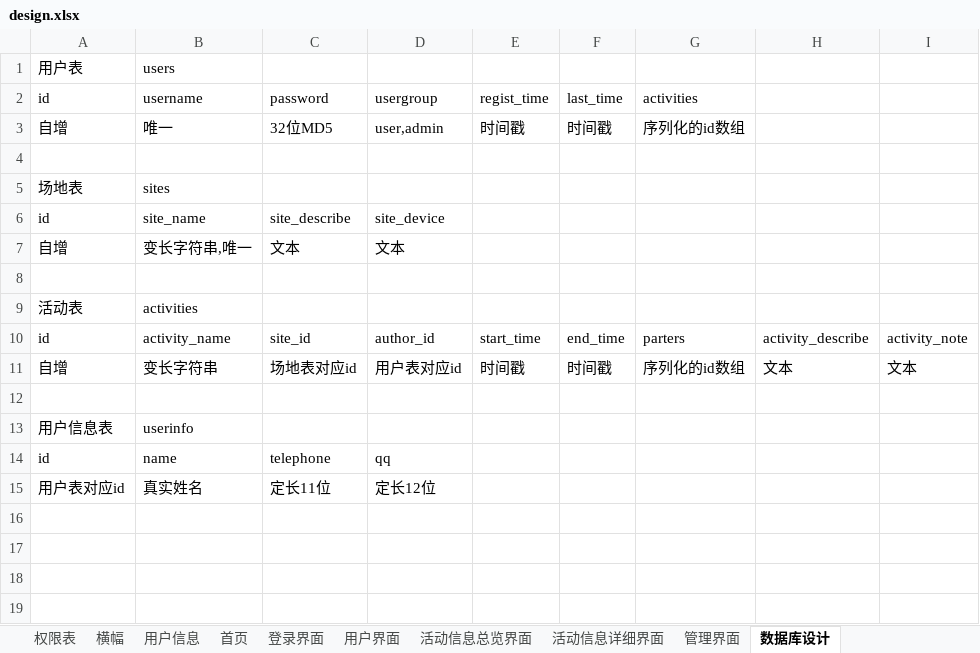
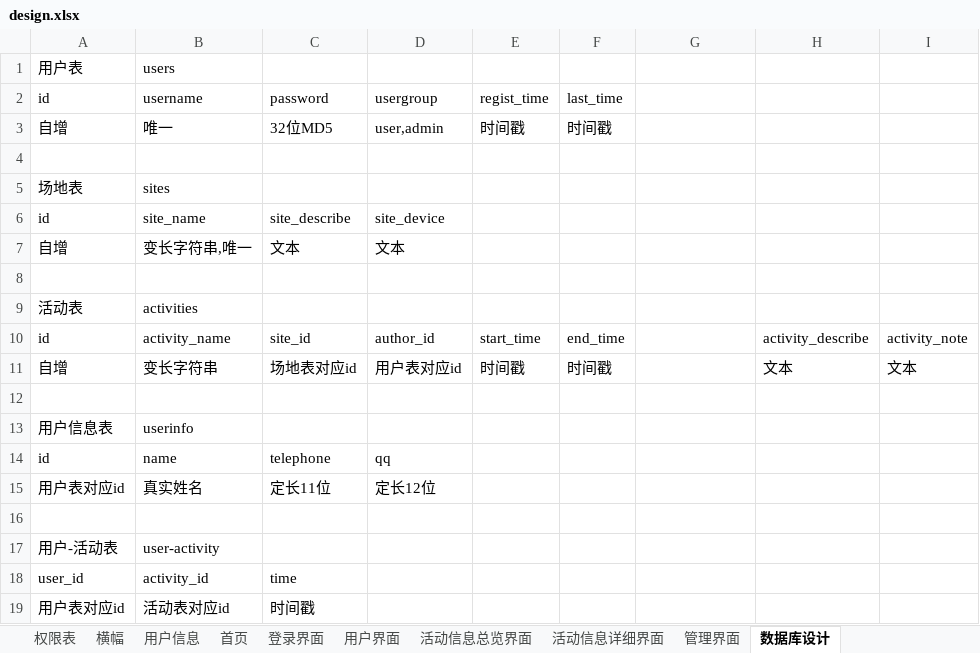
Before and after one commit to kj415j45/Site-Manager, an Excel workbook: design.xlsx, sheet 数据库设计, drawn as a sheet; values as stored, in another font and other column widths than the file's, no borders; the diff names each change by its address in the sheet, - before the commit and + after, or states it on an @@ line.

```diff
--- a/design.xlsx (sheet 数据库设计)
+++ b/design.xlsx (sheet 数据库设计)
-G2: activities
+G2: (empty)
-G3: 序列化的id数组
+G3: (empty)
-G10: parters
+G10: (empty)
-G11: 序列化的id数组
+G11: (empty)
+row 16: (empty)
+row 17: 用户-活动表 | user-activity
+row 18: user_id | activity_id | time
+row 19: 用户表对应id | 活动表对应id | 时间戳
```
Also changed, not shown: 1 other file.
